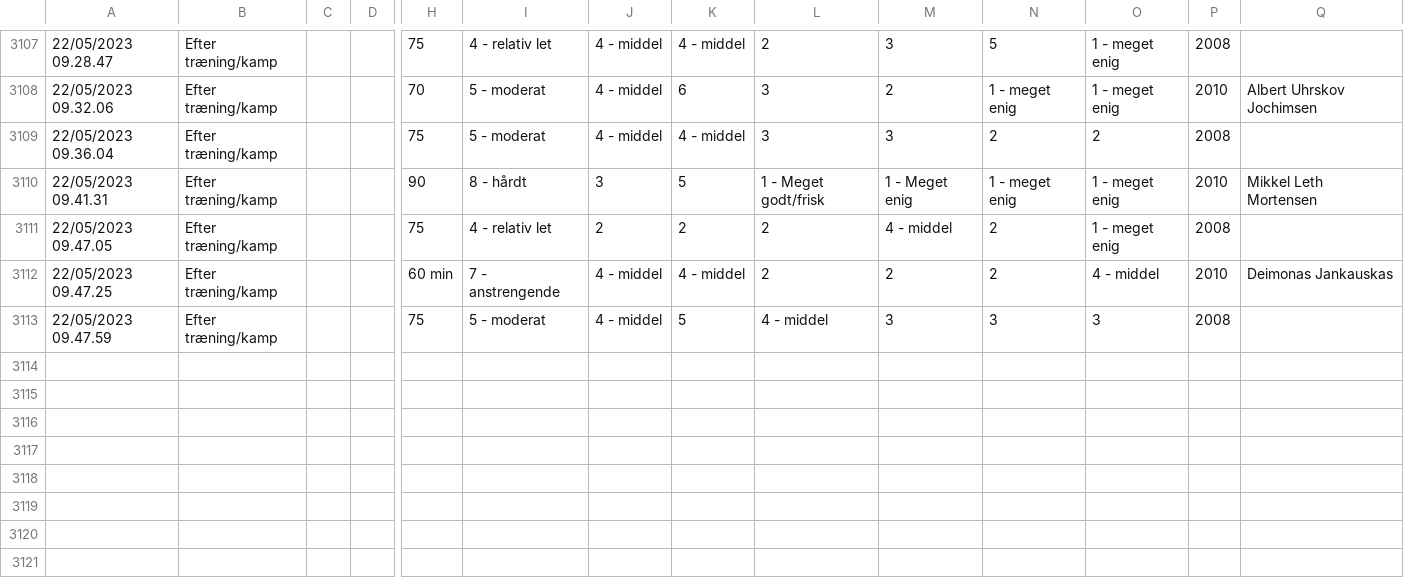
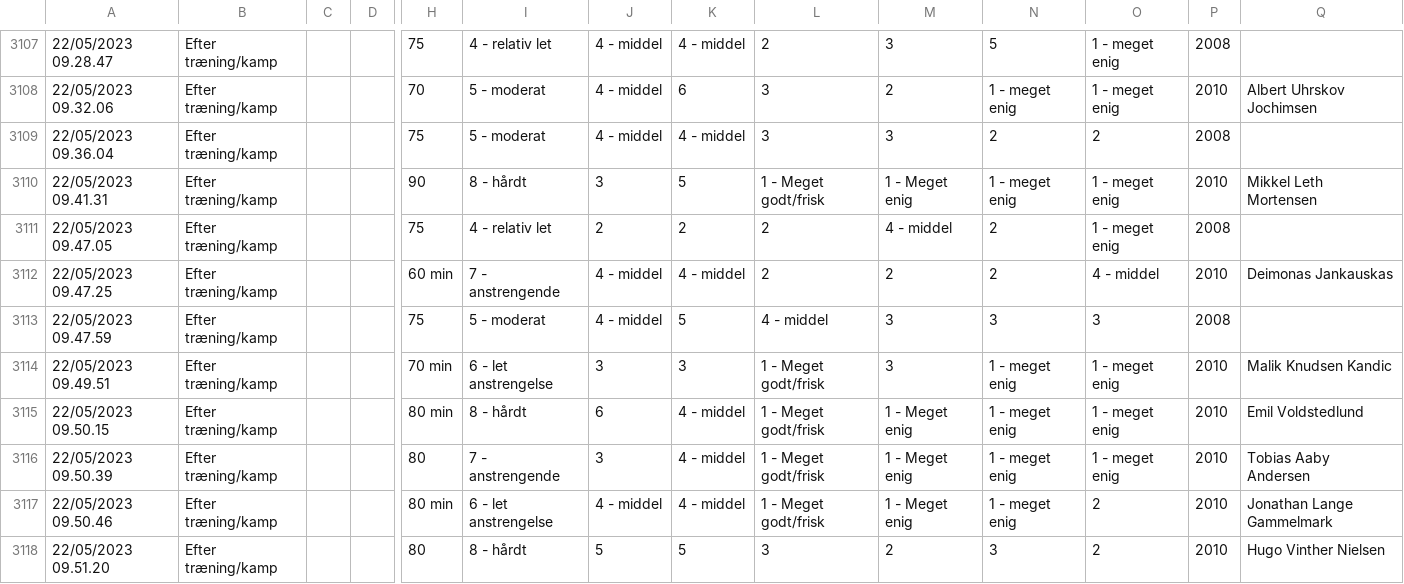
Before and after one commit to Seamus1992/AC-Horsens, a CSV file: ny wellness.csv, drawn as a sheet; only a part is shown, gaps mark what is left out; rows hold the shown columns only; the diff names each change by its address in the sheet, - before the commit and + after, or states it on an @@ line.

Commit message:
Update ny wellness.csv

```diff
--- a/ny wellness.csv
+++ b/ny wellness.csv
+row 3114: 22/05/2023 09.49.51 | Efter træning/kamp |  |  | 70 min | 6 - let anstrengelse | 3 | 3 | 1 - Meget godt/frisk | 3 | 1 - meget enig | 1 - meget enig | 2010 | Malik Knudsen Kandic
+row 3115: 22/05/2023 09.50.15 | Efter træning/kamp |  |  | 80 min | 8 - hårdt | 6 | 4 - middel | 1 - Meget godt/frisk | 1 - Meget enig | 1 - meget enig | 1 - meget enig | 2010 | Emil Voldstedlund
+row 3116: 22/05/2023 09.50.39 | Efter træning/kamp |  |  | 80 | 7 - anstrengende | 3 | 4 - middel | 1 - Meget godt/frisk | 1 - Meget enig | 1 - meget enig | 1 - meget enig | 2010 | Tobias Aaby Andersen
+row 3117: 22/05/2023 09.50.46 | Efter træning/kamp |  |  | 80 min | 6 - let anstrengelse | 4 - middel | 4 - middel | 1 - Meget godt/frisk | 1 - Meget enig | 1 - meget enig | 2 | 2010 | Jonathan Lange Gammelmark
+row 3118: 22/05/2023 09.51.20 | Efter træning/kamp |  |  | 80 | 8 - hårdt | 5 | 5 | 3 | 2 | 3 | 2 | 2010 | Hugo Vinther Nielsen
```
